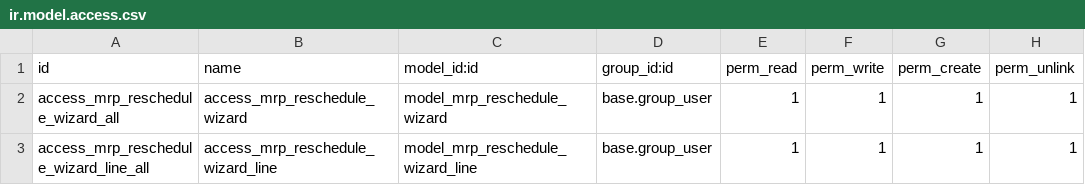
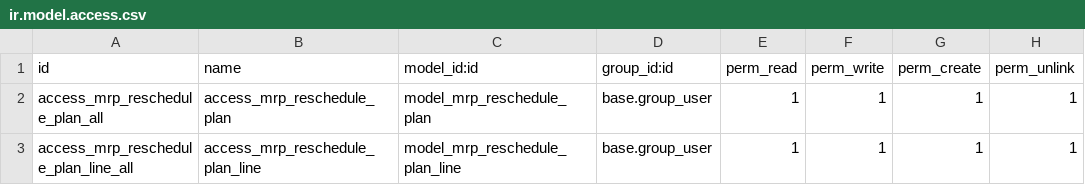
Before and after one commit to DegliaArg/odoo_mrp_planner, a CSV file: security/ir.model.access.csv, drawn as a sheet.

```diff
--- a/security/ir.model.access.csv
+++ b/security/ir.model.access.csv
@@ -1,3 +1,3 @@
 id,name,model_id:id,group_id:id,perm_read,perm_write,perm_create,perm_unlink
-access_mrp_reschedule_wizard_all,access_mrp_reschedule_wizard,model_mrp_reschedule_wizard,base.group_user,1,1,1,1
-access_mrp_reschedule_wizard_line_all,access_mrp_reschedule_wizard_line,model_mrp_reschedule_wizard_line,base.group_user,1,1,1,1
+access_mrp_reschedule_plan_all,access_mrp_reschedule_plan,model_mrp_reschedule_plan,base.group_user,1,1,1,1
+access_mrp_reschedule_plan_line_all,access_mrp_reschedule_plan_line,model_mrp_reschedule_plan_line,base.group_user,1,1,1,1
```
Also changed, not shown: 9 other files.
